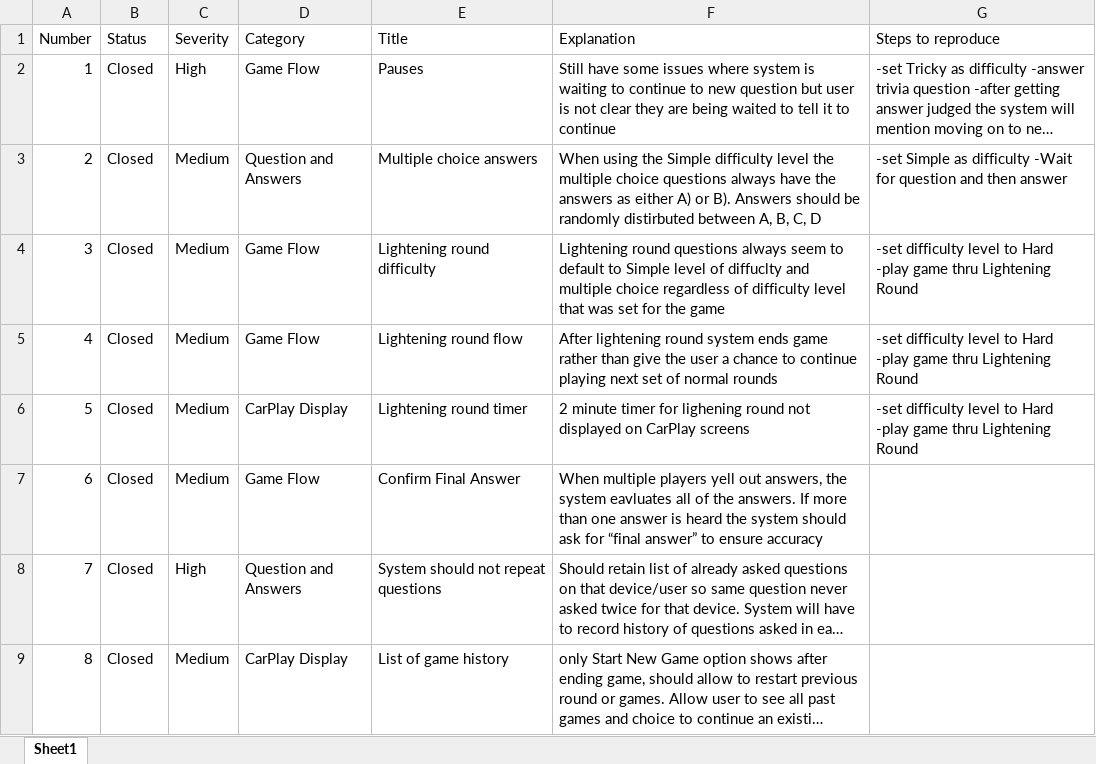
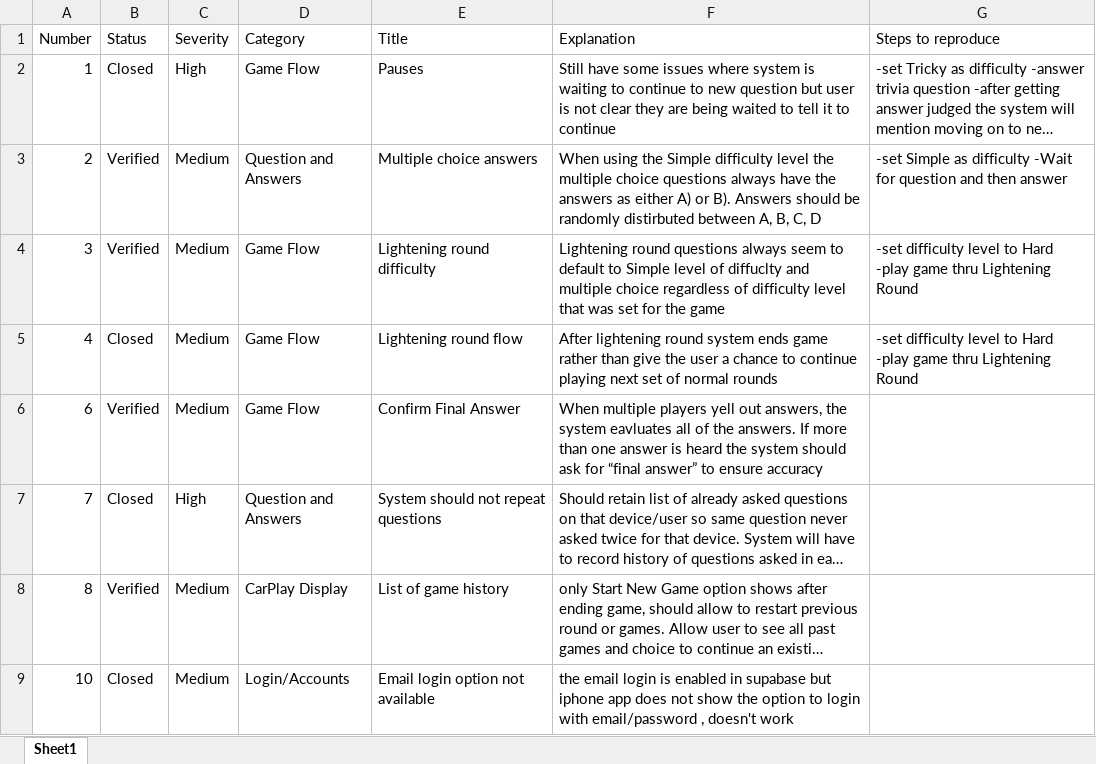
Before and after one commit to tedmorgan/Roadtrip-Trivia, an Excel workbook: Roadtrip Trivia Bug Tracking.xlsx, sheet Sheet1, drawn as a sheet; only a part is shown; the shorter side is filled out with more unchanged rows; long unchanged cells end in …; values as stored, in another font and other column widths than the file's, no borders; conditional formats not drawn; removed rows and columns are numbered as before the commit, all else as after; the diff covers the shown part only; the diff names each change by its address in the sheet, - before the commit and + after, or states it on an @@ line.

```diff
--- a/Roadtrip Trivia Bug Tracking.xlsx (sheet Sheet1)
+++ b/Roadtrip Trivia Bug Tracking.xlsx (sheet Sheet1)
-B3:B4 (Status): Closed
+B3:B4 (Status): Verified
-row 6: 5 | Closed | Medium | CarPlay Display | Lightening round timer | 2 minute timer for lighening round not displayed on CarPlay screens | -set difficulty level to Hard -play game thru Lightening Round
-B6 (Status): Closed
+B6 (Status): Verified
-B8 (Status): Closed
+B8 (Status): Verified
```
Also changed, not shown: 10 removed rows and 1 edited cell elsewhere in this sheet, 54 other files.
